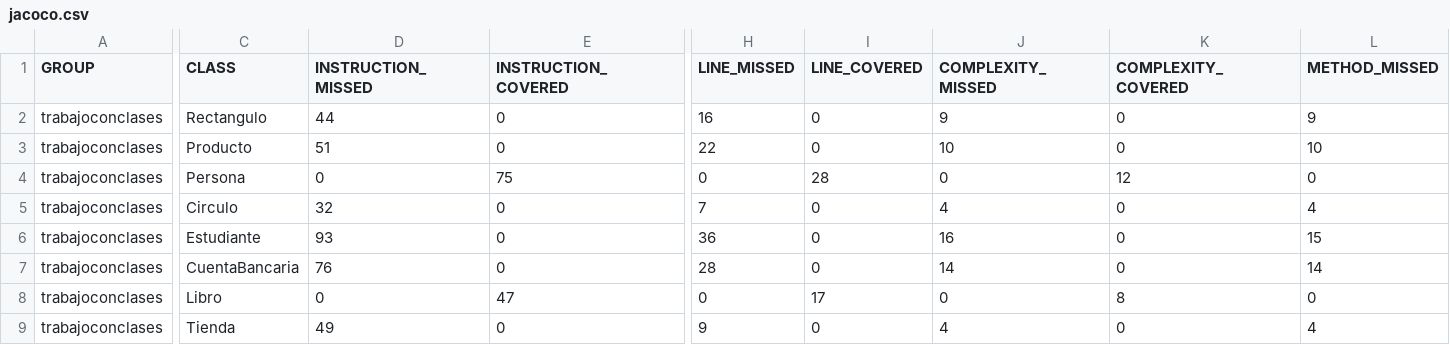
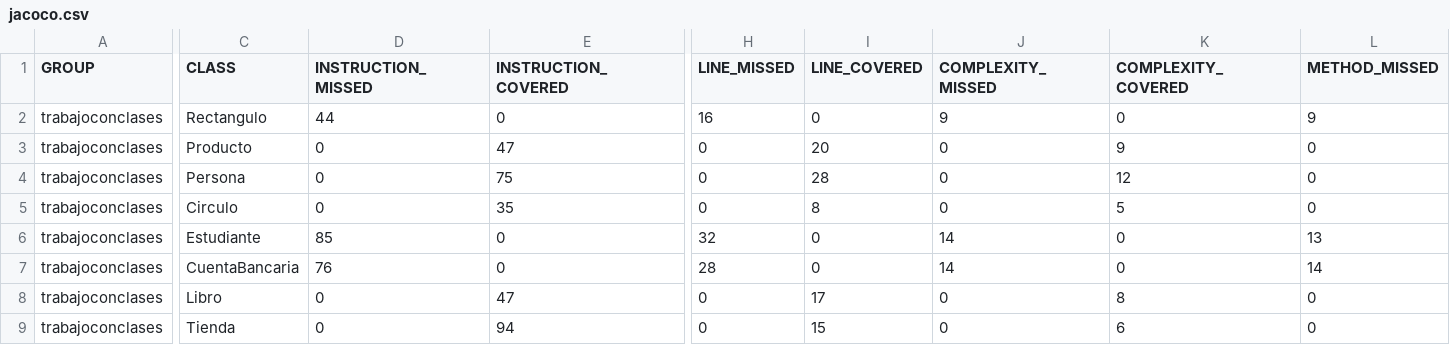
Before and after one commit to JonayKB/PRO, a CSV file: unidad-2/Tareas/trabajoconclases/target/jacoco-out/jacoco.csv, drawn as a sheet; only a part is shown, gaps mark what is left out; the diff covers the shown part only; the diff names each change by its address in the sheet, - before the commit and + after, or states it on an @@ line.

```diff
--- a/unidad-2/Tareas/trabajoconclases/target/jacoco-out/jacoco.csv
+++ b/unidad-2/Tareas/trabajoconclases/target/jacoco-out/jacoco.csv
-D3 (INSTRUCTION_MISSED): 51
+D3 (INSTRUCTION_MISSED): 0
-E3 (INSTRUCTION_COVERED): 0
+E3 (INSTRUCTION_COVERED): 47
-H3 (LINE_MISSED): 22
+H3 (LINE_MISSED): 0
-I3 (LINE_COVERED): 0
+I3 (LINE_COVERED): 20
-J3 (COMPLEXITY_MISSED): 10
+J3 (COMPLEXITY_MISSED): 0
-K3 (COMPLEXITY_COVERED): 0
+K3 (COMPLEXITY_COVERED): 9
-L3 (METHOD_MISSED): 10
+L3 (METHOD_MISSED): 0
-D5 (INSTRUCTION_MISSED): 32
+D5 (INSTRUCTION_MISSED): 0
-E5 (INSTRUCTION_COVERED): 0
+E5 (INSTRUCTION_COVERED): 35
-H5 (LINE_MISSED): 7
+H5 (LINE_MISSED): 0
-I5 (LINE_COVERED): 0
+I5 (LINE_COVERED): 8
-J5 (COMPLEXITY_MISSED): 4
+J5 (COMPLEXITY_MISSED): 0
-K5 (COMPLEXITY_COVERED): 0
+K5 (COMPLEXITY_COVERED): 5
-L5 (METHOD_MISSED): 4
+L5 (METHOD_MISSED): 0
-D6 (INSTRUCTION_MISSED): 93
+D6 (INSTRUCTION_MISSED): 85
-H6 (LINE_MISSED): 36
+H6 (LINE_MISSED): 32
-J6 (COMPLEXITY_MISSED): 16
+J6 (COMPLEXITY_MISSED): 14
-L6 (METHOD_MISSED): 15
+L6 (METHOD_MISSED): 13
-D9 (INSTRUCTION_MISSED): 49
+D9 (INSTRUCTION_MISSED): 0
-E9 (INSTRUCTION_COVERED): 0
+E9 (INSTRUCTION_COVERED): 94
-H9 (LINE_MISSED): 9
+H9 (LINE_MISSED): 0
-I9 (LINE_COVERED): 0
+I9 (LINE_COVERED): 15
-J9 (COMPLEXITY_MISSED): 4
+J9 (COMPLEXITY_MISSED): 0
-K9 (COMPLEXITY_COVERED): 0
+K9 (COMPLEXITY_COVERED): 6
-L9 (METHOD_MISSED): 4
+L9 (METHOD_MISSED): 0
```
Also changed, not shown: 4 edited cells elsewhere in this file, 42 other files.
